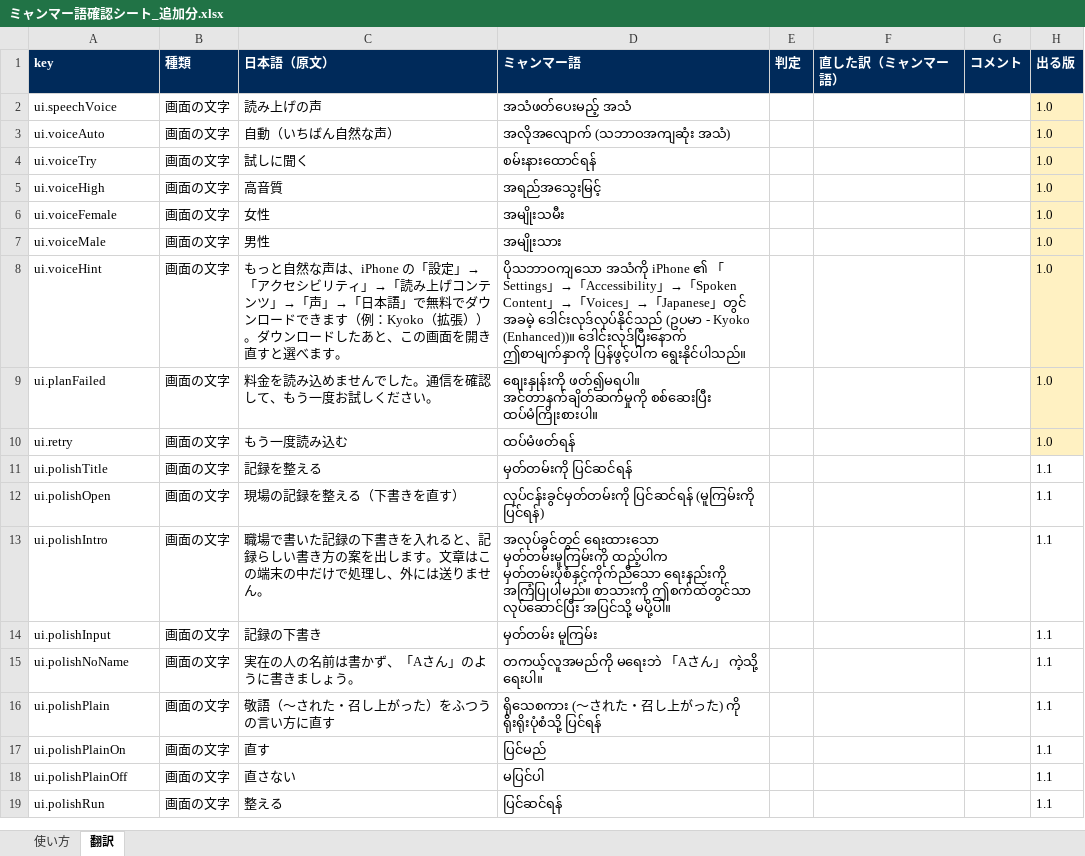
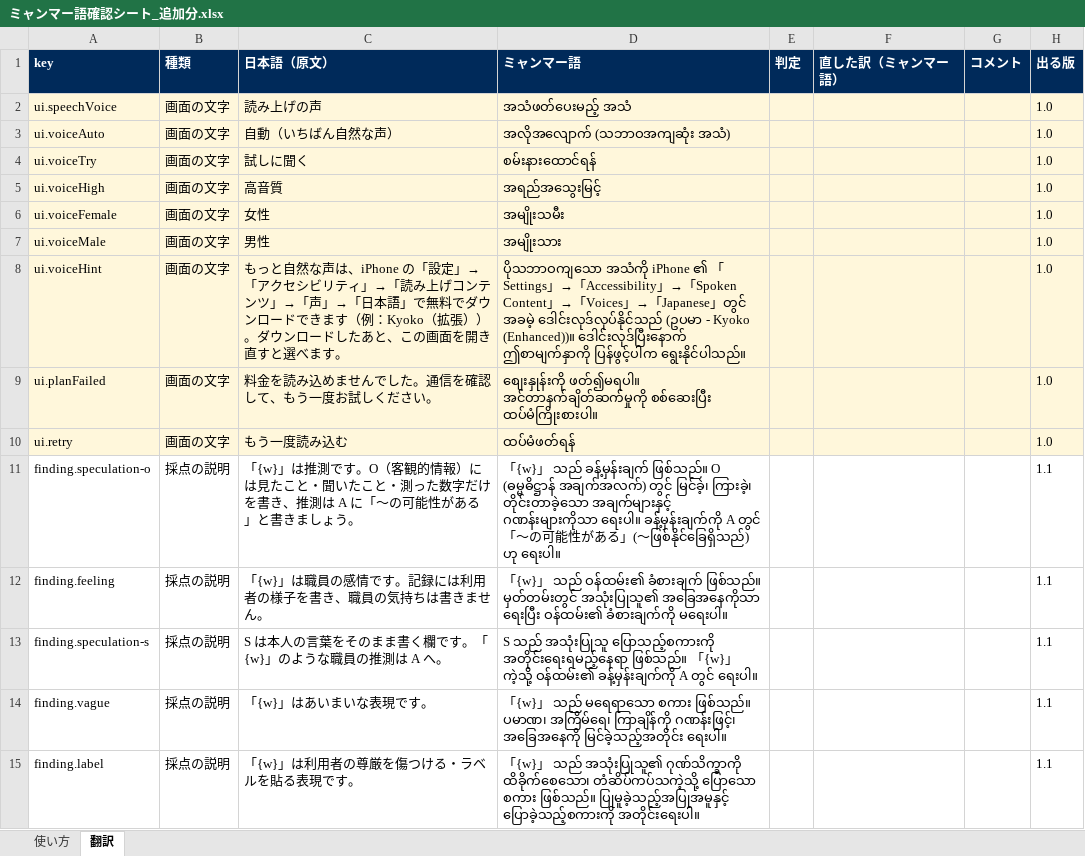
Before and after one commit to thantzinmaung994-stack/EikaySunflower, an Excel workbook: kaigo-kiroku-app/docs/review/ミャンマー語確認シート_追加分.xlsx, sheet 翻訳, drawn as a sheet; only a part is shown; the shorter side is filled out with more unchanged rows; values as stored, in another font and other column widths than the file's, no borders; the diff covers the shown part only; the diff names each change by its address in the sheet, - before the commit and + after, or states it on an @@ line.

```diff
--- a/kaigo-kiroku-app/docs/review/ミャンマー語確認シート_追加分.xlsx (sheet 翻訳)
+++ b/kaigo-kiroku-app/docs/review/ミャンマー語確認シート_追加分.xlsx (sheet 翻訳)
-A2:G10 fill: none
+A2:G10 fill: #FFF7DB
-H2:H10 fill: #FFF1C2
+H2:H10 fill: #FFF7DB
+row 11: finding.speculation-o | 採点の説明 | 「{w}」は推測です。O（客観的情報）には見たこと・聞いたこと・測った数字だけを書き、推測は A に「〜の可能性がある」と書きましょう。 | 「{w}」 သည် ခန့်မှန်းချက် ဖြစ်သည်။ O (ဓမ္မဓိဋ္ဌာန် အချက်အလက်) တွင် မြင်ခဲ့၊ ကြားခဲ့၊ တိုင်းတာခဲ့သော အချက်များနှင့် ဂဏန်းများကိုသာ ရေးပါ။ ခန့်မှန်းချက်ကို A တွင် 「〜の可能性がある」(〜ဖြစ်နိုင်ခြေရှိသည်) ဟု ရေးပါ။ |  |  |  | 1.1
+row 12: finding.feeling | 採点の説明 | 「{w}」は職員の感情です。記録には利用者の様子を書き、職員の気持ちは書きません。 | 「{w}」 သည် ဝန်ထမ်း၏ ခံစားချက် ဖြစ်သည်။ မှတ်တမ်းတွင် အသုံးပြုသူ၏ အခြေအနေကိုသာ ရေးပြီး ဝန်ထမ်း၏ ခံစားချက်ကို မရေးပါ။ |  |  |  | 1.1
+row 13: finding.speculation-s | 採点の説明 | S は本人の言葉をそのまま書く欄です。「{w}」のような職員の推測は A へ。 | S သည် အသုံးပြုသူ ပြောသည့်စကားကို အတိုင်းရေးရမည့်နေရာ ဖြစ်သည်။ 「{w}」 ကဲ့သို့ ဝန်ထမ်း၏ ခန့်မှန်းချက်ကို A တွင် ရေးပါ။ |  |  |  | 1.1
+row 14: finding.vague | 採点の説明 | 「{w}」はあいまいな表現です。 | 「{w}」 သည် မရေရာသော စကား ဖြစ်သည်။ ပမာဏ၊ အကြိမ်ရေ၊ ကြာချိန်ကို ဂဏန်းဖြင့်၊ အခြေအနေကို မြင်ခဲ့သည့်အတိုင်း ရေးပါ။ |  |  |  | 1.1
+row 15: finding.label | 採点の説明 | 「{w}」は利用者の尊厳を傷つける・ラベルを貼る表現です。 | 「{w}」 သည် အသုံးပြုသူ၏ ဂုဏ်သိက္ခာကို ထိခိုက်စေသော၊ တံဆိပ်ကပ်သကဲ့သို့ ပြောသော စကား ဖြစ်သည်။ ပြုမူခဲ့သည့်အပြုအမူနှင့် ပြောခဲ့သည့်စကားကို အတိုင်းရေးပါ။ |  |  |  | 1.1
```
Also changed, not shown: 25 added rows elsewhere in this sheet, sheet 使い方, 9 other files.
